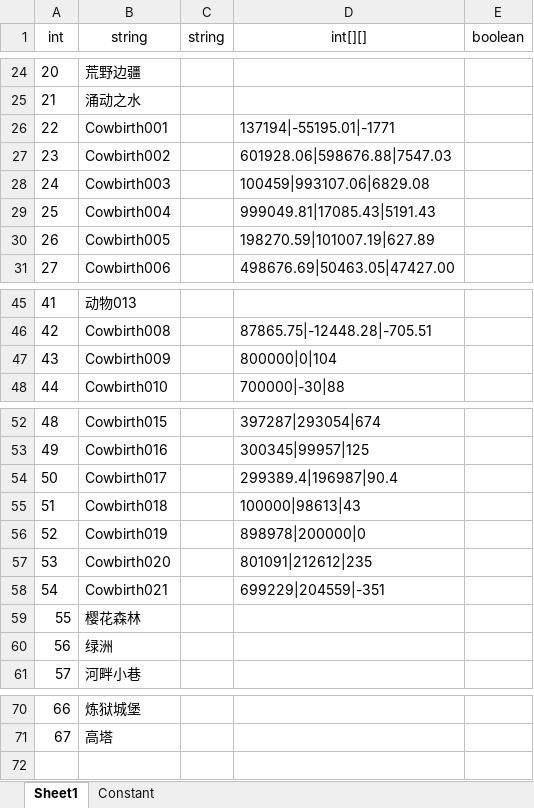
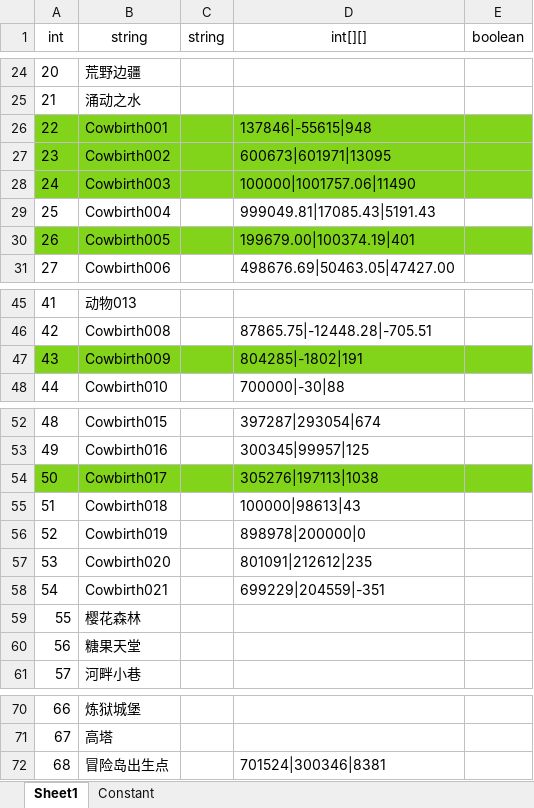
Before and after one commit to mobox-lab/dragonverse, an Excel workbook: dragon-verse/Excels/Area_区域表.xlsx, sheet Sheet1, drawn as a sheet; only a part is shown, gaps mark what is left out; values as stored, in another font and other column widths than the file's, no borders; the diff names each change by its address in the sheet, - before the commit and + after, or states it on an @@ line.

```diff
--- a/dragon-verse/Excels/Area_区域表.xlsx (sheet Sheet1)
+++ b/dragon-verse/Excels/Area_区域表.xlsx (sheet Sheet1)
-A26:E28 fill: none
+A26:E28 fill: #81D41A
-D26 (int[][]): 137194|-55195.01|-1771
+D26 (int[][]): 137846|-55615|948
-D27 (int[][]): 601928.06|598676.88|7547.03
+D27 (int[][]): 600673|601971|13095
-D28 (int[][]): 100459|993107.06|6829.08
+D28 (int[][]): 100000|1001757.06|11490
-A30:E30 fill: none
+A30:E30 fill: #81D41A
-D30 (int[][]): 198270.59|101007.19|627.89
+D30 (int[][]): 199679.00|100374.19|401
-A47:E47 fill: none
+A47:E47 fill: #81D41A
-D47 (int[][]): 800000|0|104
+D47 (int[][]): 804285|-1802|191
-A54:E54 fill: none
+A54:E54 fill: #81D41A
-D54 (int[][]): 299389.4|196987|90.4
+D54 (int[][]): 305276|197113|1038
-B60 (string): 绿洲
+B60 (string): 糖果天堂
+row 72: 68 | 冒险岛出生点 |  | 701524|300346|8381
```
Also changed, not shown: dragon-verse/Excels/Language_多语言表.xlsx, dragon-verse/Excels/SceneEnvironment_场景环境表.xlsx, 8 other files.
